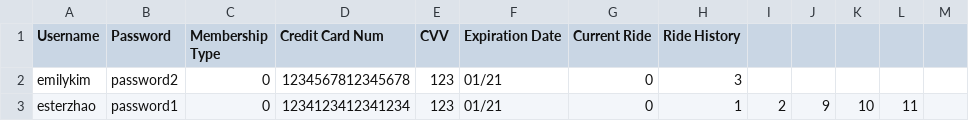
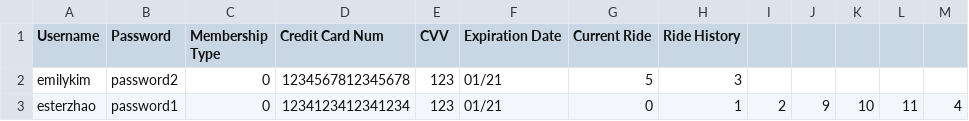
Before and after one commit to eyk801/SWE-A4-A5, a CSV file: test-data-files-junk/user-data.csv, drawn as a sheet.

```diff
--- a/test-data-files-junk/user-data.csv
+++ b/test-data-files-junk/user-data.csv
@@ -1,3 +1,3 @@
 Username,Password,Membership Type,Credit Card Num,CVV,Expiration Date,Current Ride,Ride History
-emilykim,password2,0,1234567812345678,123,01/21,0,3
-esterzhao,password1,0,1234123412341234,123,01/21,0,1,2,9,10,11
+emilykim,password2,0,1234567812345678,123,01/21,5,3
+esterzhao,password1,0,1234123412341234,123,01/21,0,1,2,9,10,11,4
```
Also changed, not shown: test-data-files-junk/ride-data.csv, test-data-files-junk/station-data.csv, 4 other files.
